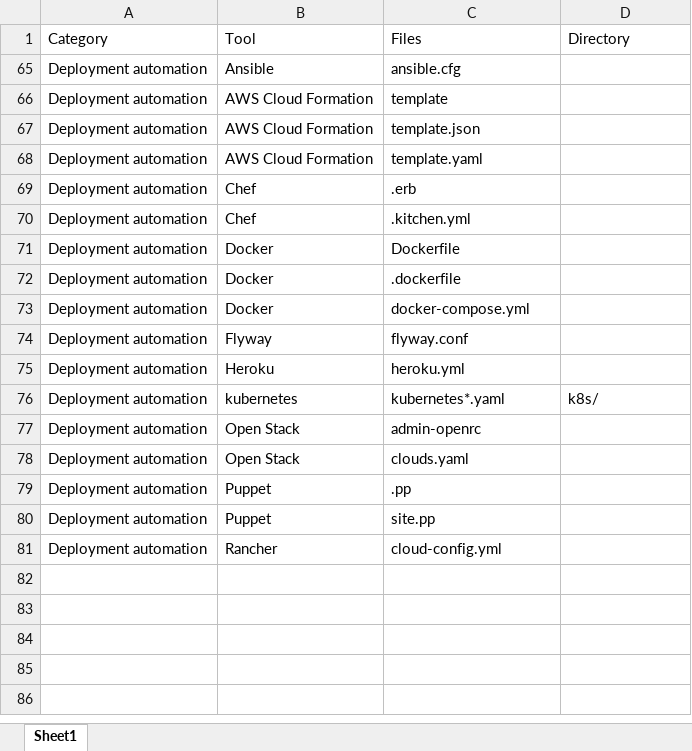
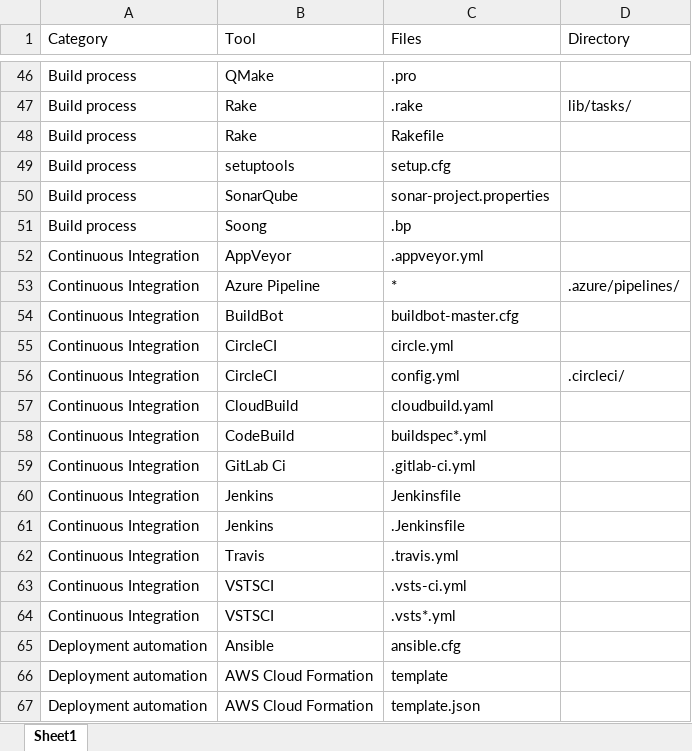
Before and after one commit to dhia-e-rzig/githubcrawler, an Excel workbook: Excel Files/ConfigFiles_all.xlsx, sheet Sheet1, drawn as a sheet; only a part is shown, gaps mark what is left out; the shorter side is filled out with more unchanged rows; values as stored, in another font and other column widths than the file's, no borders; the diff covers the shown part only; the diff names each change by its address in the sheet, - before the commit and + after, or states it on an @@ line.

```diff
--- a/Excel Files/ConfigFiles_all.xlsx (sheet Sheet1)
+++ b/Excel Files/ConfigFiles_all.xlsx (sheet Sheet1)
@@ row 46 unhidden: Build process | QMake | .pro @@
@@ row 47 unhidden: Build process | Rake | .rake | lib/tasks/ @@
@@ row 48 unhidden: Build process | Rake | Rakefile @@
@@ row 49 unhidden: Build process | setuptools | setup.cfg @@
@@ row 50 unhidden: Build process | SonarQube | sonar-project.properties @@
@@ row 51 unhidden: Build process | Soong | .bp @@
@@ row 52 unhidden: Continuous Integration | AppVeyor | .appveyor.yml @@
@@ row 53 unhidden: Continuous Integration | Azure Pipeline | * | .azure/pipelines/ @@
@@ row 54 unhidden: Continuous Integration | BuildBot | buildbot-master.cfg @@
@@ row 55 unhidden: Continuous Integration | CircleCI | circle.yml @@
@@ row 56 unhidden: Continuous Integration | CircleCI | config.yml | .circleci/ @@
@@ row 57 unhidden: Continuous Integration | CloudBuild | cloudbuild.yaml @@
@@ row 58 unhidden: Continuous Integration | CodeBuild | buildspec*.yml @@
@@ row 59 unhidden: Continuous Integration | GitLab Ci | .gitlab-ci.yml @@
@@ row 60 unhidden: Continuous Integration | Jenkins | Jenkinsfile @@
@@ row 61 unhidden: Continuous Integration | Jenkins | .Jenkinsfile @@
@@ row 62 unhidden: Continuous Integration | Travis | .travis.yml @@
@@ row 63 unhidden: Continuous Integration | VSTSCI | .vsts-ci.yml @@
@@ row 64 unhidden: Continuous Integration | VSTSCI | .vsts*.yml @@
```
Also changed, not shown: 1 added row and 56 hidden or unhidden rows elsewhere in this sheet, hidden cells, Excel Files/DevOps_Tools_v2.xlsx, 24 other files.
